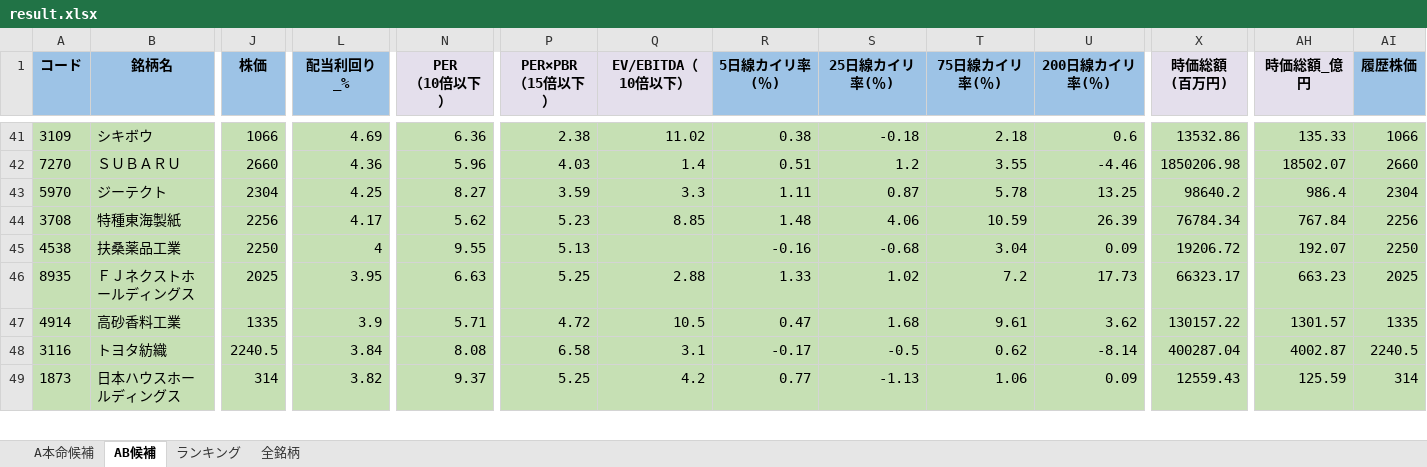
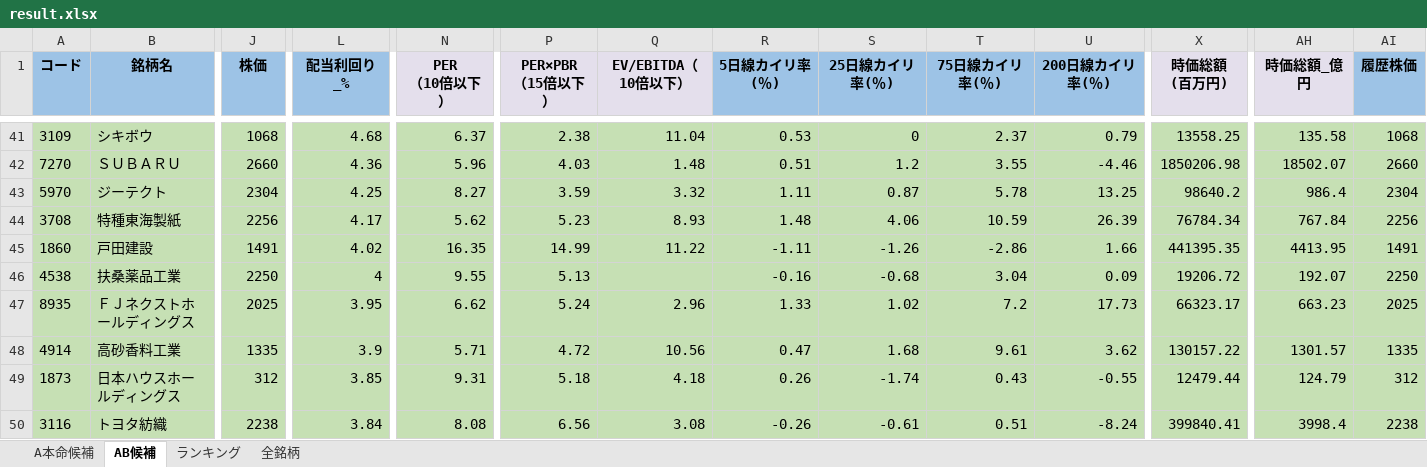
Before and after one commit to ku0909/screening, an Excel workbook: result.xlsx, sheet AB候補, drawn as a sheet; only a part is shown, gaps mark what is left out; values as stored, in another font and other column widths than the file's, no borders; removed rows and columns are numbered as before the commit, all else as after; rows hold the shown columns only; the diff covers the shown part only; the diff names each change by its address in the sheet, - before the commit and + after, or states it on an @@ line.

```diff
--- a/result.xlsx (sheet AB候補)
+++ b/result.xlsx (sheet AB候補)
-J41 (株価): 1066
+J41 (株価): 1068
-L41 (配当利回り_%): 4.69
+L41 (配当利回り_%): 4.68
-N41 (PER （10倍以下）): 6.36
+N41 (PER （10倍以下）): 6.37
-Q41 (EV/EBITDA（10倍以下）): 11.02
+Q41 (EV/EBITDA（10倍以下）): 11.04
-R41 (5日線カイリ率(％)): 0.38
+R41 (5日線カイリ率(％)): 0.53
-S41 (25日線カイリ率(％)): -0.18
+S41 (25日線カイリ率(％)): 0
-T41 (75日線カイリ率(％)): 2.18
+T41 (75日線カイリ率(％)): 2.37
-U41 (200日線カイリ率(％)): 0.6
+U41 (200日線カイリ率(％)): 0.79
-X41 (時価総額 (百万円)): 13532.86
+X41 (時価総額 (百万円)): 13558.25
-AH41 (時価総額_億円): 135.33
+AH41 (時価総額_億円): 135.58
-AI41 (履歴株価): 1066
+AI41 (履歴株価): 1068
-Q42 (EV/EBITDA（10倍以下）): 1.4
+Q42 (EV/EBITDA（10倍以下）): 1.48
-Q43 (EV/EBITDA（10倍以下）): 3.3
+Q43 (EV/EBITDA（10倍以下）): 3.32
-Q44 (EV/EBITDA（10倍以下）): 8.85
+Q44 (EV/EBITDA（10倍以下）): 8.93
+row 45: 1860 | 戸田建設 | 1491 | 4.02 | 16.35 | 14.99 | 11.22 | -1.11 | -1.26 | -2.86 | 1.66 | 441395.35 | 4413.95 | 1491
-N47 (PER （10倍以下）): 6.63
+N47 (PER （10倍以下）): 6.62
-P47 (PER×PBR （15倍以下）): 5.25
+P47 (PER×PBR （15倍以下）): 5.24
-Q47 (EV/EBITDA（10倍以下）): 2.88
+Q47 (EV/EBITDA（10倍以下）): 2.96
-Q48 (EV/EBITDA（10倍以下）): 10.5
+Q48 (EV/EBITDA（10倍以下）): 10.56
+row 49: 1873 | 日本ハウスホールディングス | 312 | 3.85 | 9.31 | 5.18 | 4.18 | 0.26 | -1.74 | 0.43 | -0.55 | 12479.44 | 124.79 | 312
-J50 (株価): 2240.5
+J50 (株価): 2238
-P50 (PER×PBR （15倍以下）): 6.58
+P50 (PER×PBR （15倍以下）): 6.56
-Q50 (EV/EBITDA（10倍以下）): 3.1
+Q50 (EV/EBITDA（10倍以下）): 3.08
-R50 (5日線カイリ率(％)): -0.17
+R50 (5日線カイリ率(％)): -0.26
-S50 (25日線カイリ率(％)): -0.5
+S50 (25日線カイリ率(％)): -0.61
-T50 (75日線カイリ率(％)): 0.62
+T50 (75日線カイリ率(％)): 0.51
-U50 (200日線カイリ率(％)): -8.14
+U50 (200日線カイリ率(％)): -8.24
-X50 (時価総額 (百万円)): 400287.04
+X50 (時価総額 (百万円)): 399840.41
-AH50 (時価総額_億円): 4002.87
+AH50 (時価総額_億円): 3998.4
-AI50 (履歴株価): 2240.5
+AI50 (履歴株価): 2238
-row 49: 1873 | 日本ハウスホールディングス | 314 | 3.82 | 9.37 | 5.25 | 4.2 | 0.77 | -1.13 | 1.06 | 0.09 | 12559.43 | 125.59 | 314
```
Also changed, not shown: 1 added row, 5 removed rows and 580 edited cells elsewhere in this sheet, sheet 全銘柄, sheet A本命候補, sheet ランキング, 1 other file.
